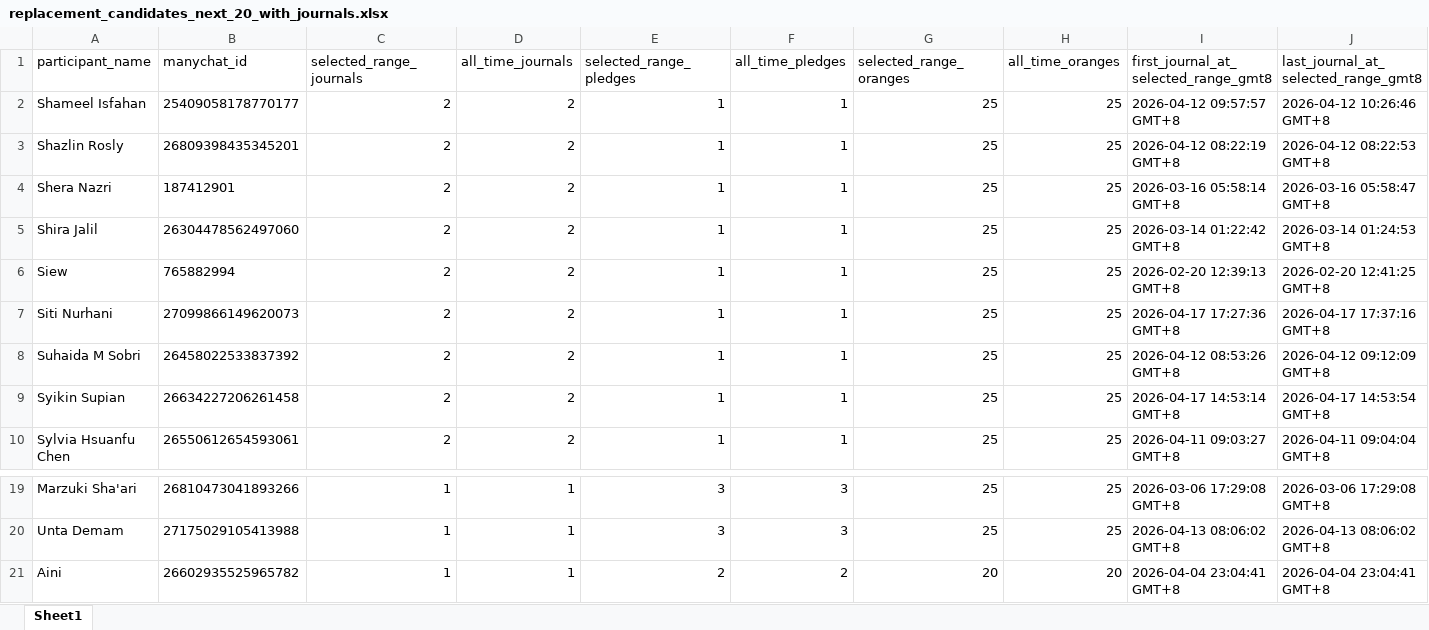
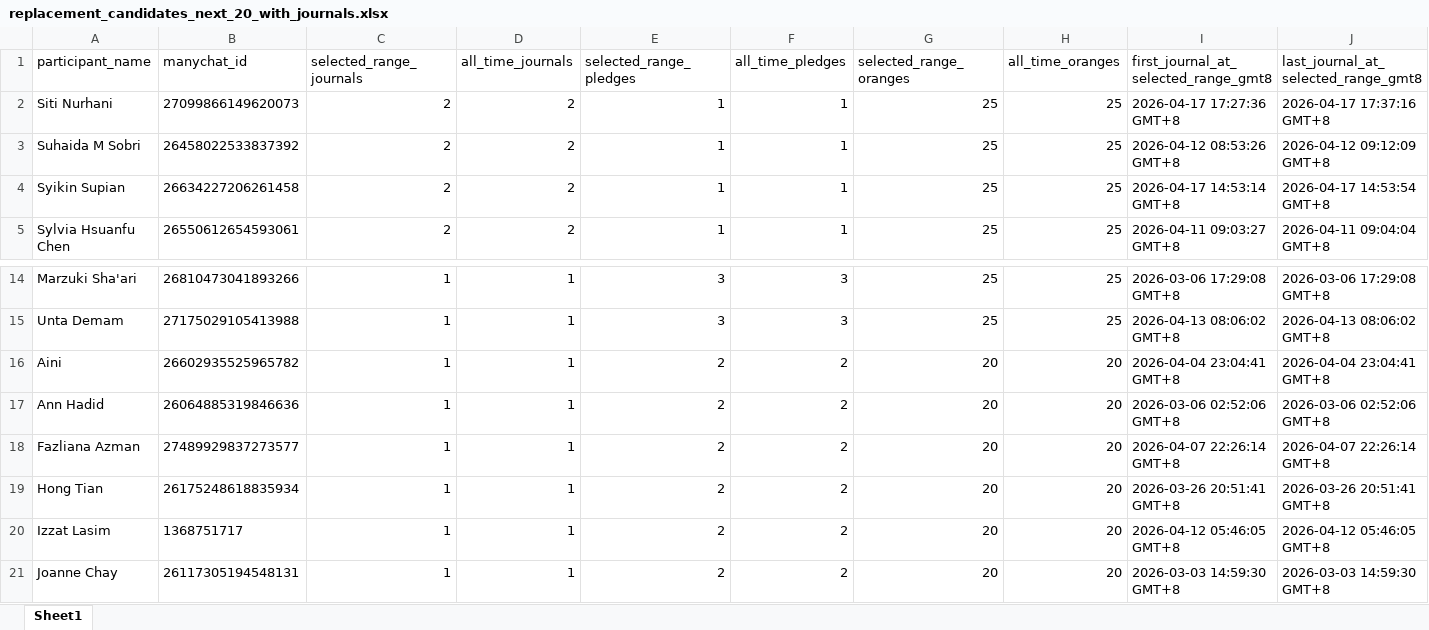
Before and after one commit to amrixahmad/tropicana-contest-analysis, an Excel workbook: outputs/replacement_candidates_next_20_with_journals.xlsx, sheet Sheet1, drawn as a sheet; only a part is shown, gaps mark what is left out; values as stored, in another font and other column widths than the file's, no borders; removed rows and columns are numbered as before the commit, all else as after; rows hold the shown columns only; the diff names each change by its address in the sheet, - before the commit and + after, or states it on an @@ line.

Commit message:
checked for ineligible winners and updated the winners lists

```diff
--- a/outputs/replacement_candidates_next_20_with_journals.xlsx (sheet Sheet1)
+++ b/outputs/replacement_candidates_next_20_with_journals.xlsx (sheet Sheet1)
-row 2: Shameel Isfahan | 25409058178770177 | 2 | 2 | 1 | 1 | 25 | 25 | 2026-04-12 09:57:57 GMT+8 | 2026-04-12 10:26:46 GMT+8
-row 3: Shazlin Rosly | 26809398435345201 | 2 | 2 | 1 | 1 | 25 | 25 | 2026-04-12 08:22:19 GMT+8 | 2026-04-12 08:22:53 GMT+8
-row 4: Shera Nazri | 187412901 | 2 | 2 | 1 | 1 | 25 | 25 | 2026-03-16 05:58:14 GMT+8 | 2026-03-16 05:58:47 GMT+8
-row 5: Shira Jalil | 26304478562497060 | 2 | 2 | 1 | 1 | 25 | 25 | 2026-03-14 01:22:42 GMT+8 | 2026-03-14 01:24:53 GMT+8
-row 6: Siew | 765882994 | 2 | 2 | 1 | 1 | 25 | 25 | 2026-02-20 12:39:13 GMT+8 | 2026-02-20 12:41:25 GMT+8
+row 17: Ann Hadid | 26064885319846636 | 1 | 1 | 2 | 2 | 20 | 20 | 2026-03-06 02:52:06 GMT+8 | 2026-03-06 02:52:06 GMT+8
+row 18: Fazliana Azman | 27489929837273577 | 1 | 1 | 2 | 2 | 20 | 20 | 2026-04-07 22:26:14 GMT+8 | 2026-04-07 22:26:14 GMT+8
+row 19: Hong Tian | 26175248618835934 | 1 | 1 | 2 | 2 | 20 | 20 | 2026-03-26 20:51:41 GMT+8 | 2026-03-26 20:51:41 GMT+8
+row 20: Izzat Lasim | 1368751717 | 1 | 1 | 2 | 2 | 20 | 20 | 2026-04-12 05:46:05 GMT+8 | 2026-04-12 05:46:05 GMT+8
+row 21: Joanne Chay | 26117305194548131 | 1 | 1 | 2 | 2 | 20 | 20 | 2026-03-03 14:59:30 GMT+8 | 2026-03-03 14:59:30 GMT+8
```
Also changed, not shown: outputs/final_consolation_200_excluding_selected.xlsx, outputs/final_consolation_200_with_journal_replacements.xlsx, 8 other files.
